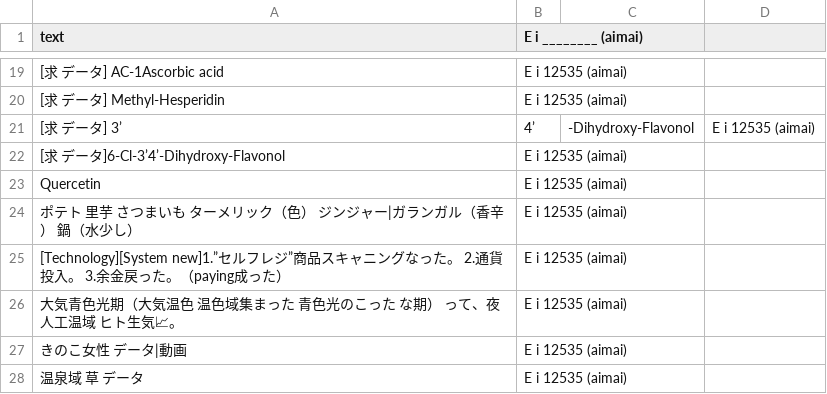
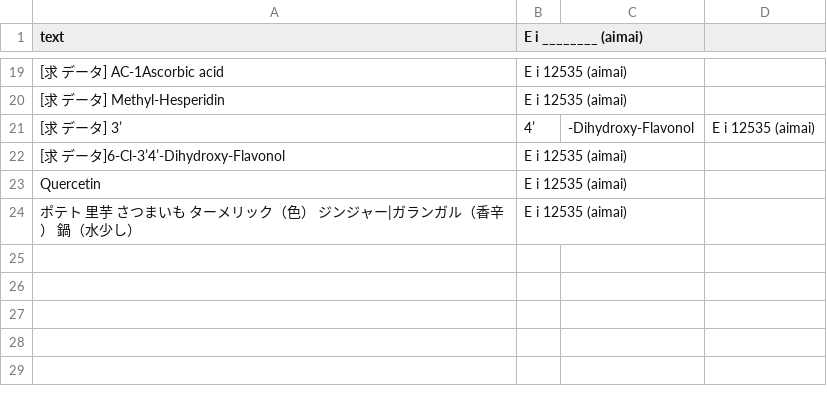
Before and after one commit to FruityheartGarden/E_I____, a CSV file: E i 12535 (aimai)/📙 E i 12535 (aimai) 2.csv, drawn as a sheet; only a part is shown, gaps mark what is left out; the diff names each change by its address in the sheet, - before the commit and + after, or states it on an @@ line.

Commit message:
🍇 📙 E i 12535 (aimai) 2.csv

```diff
--- a/E i 12535 (aimai)/📙 E i 12535 (aimai) 2.csv
+++ b/E i 12535 (aimai)/📙 E i 12535 (aimai) 2.csv
-row 25: [Technology][System new]1.”セルフレジ”商品スキャニングなった。 2.通貨投入。 3.余金戻った。（paying成った） | E i 12535 (aimai)
-row 26: 大気青色光期（大気温色 温色域集まった 青色光のこった な期） って、夜 人工温域 ヒト生気📈。 | E i 12535 (aimai)
-row 27: きのこ女性 データ|動画 | E i 12535 (aimai)
-row 28: 温泉域 草 データ | E i 12535 (aimai)
```
